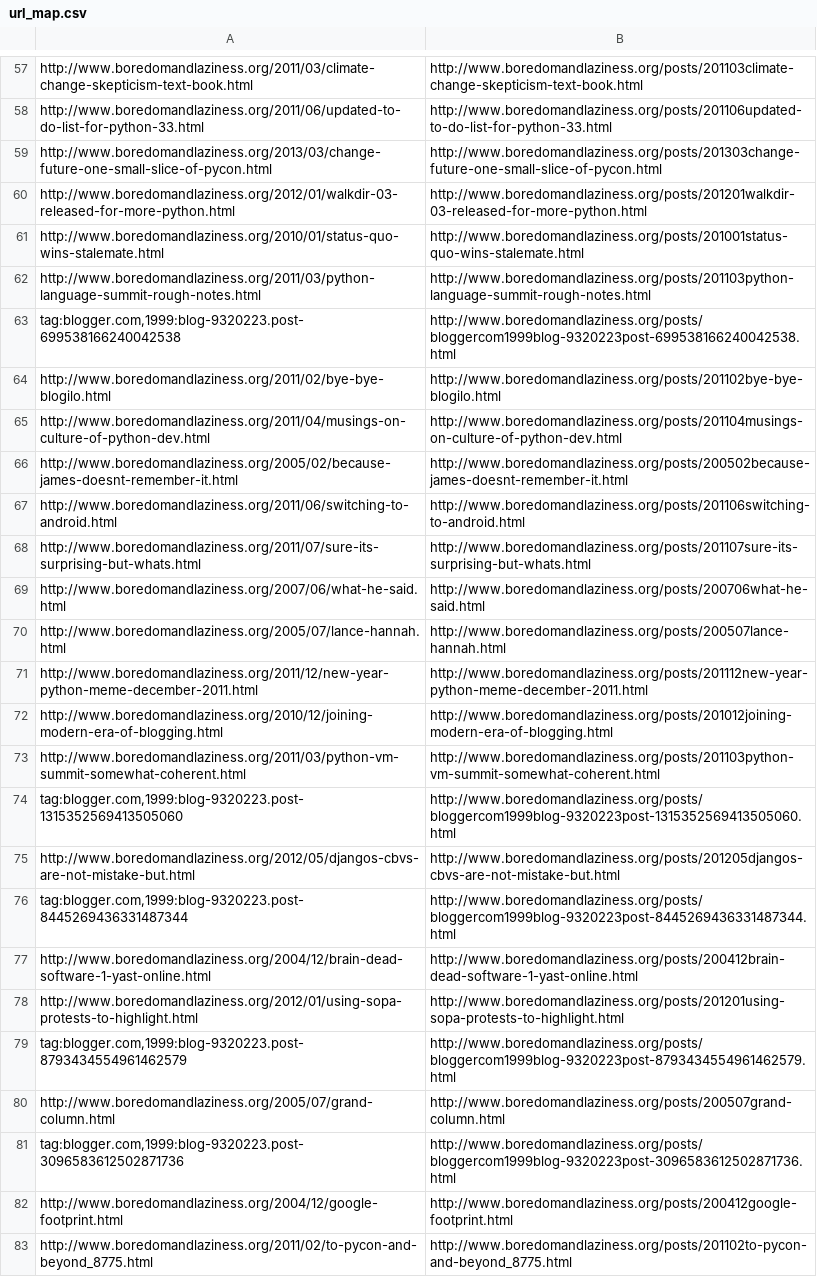
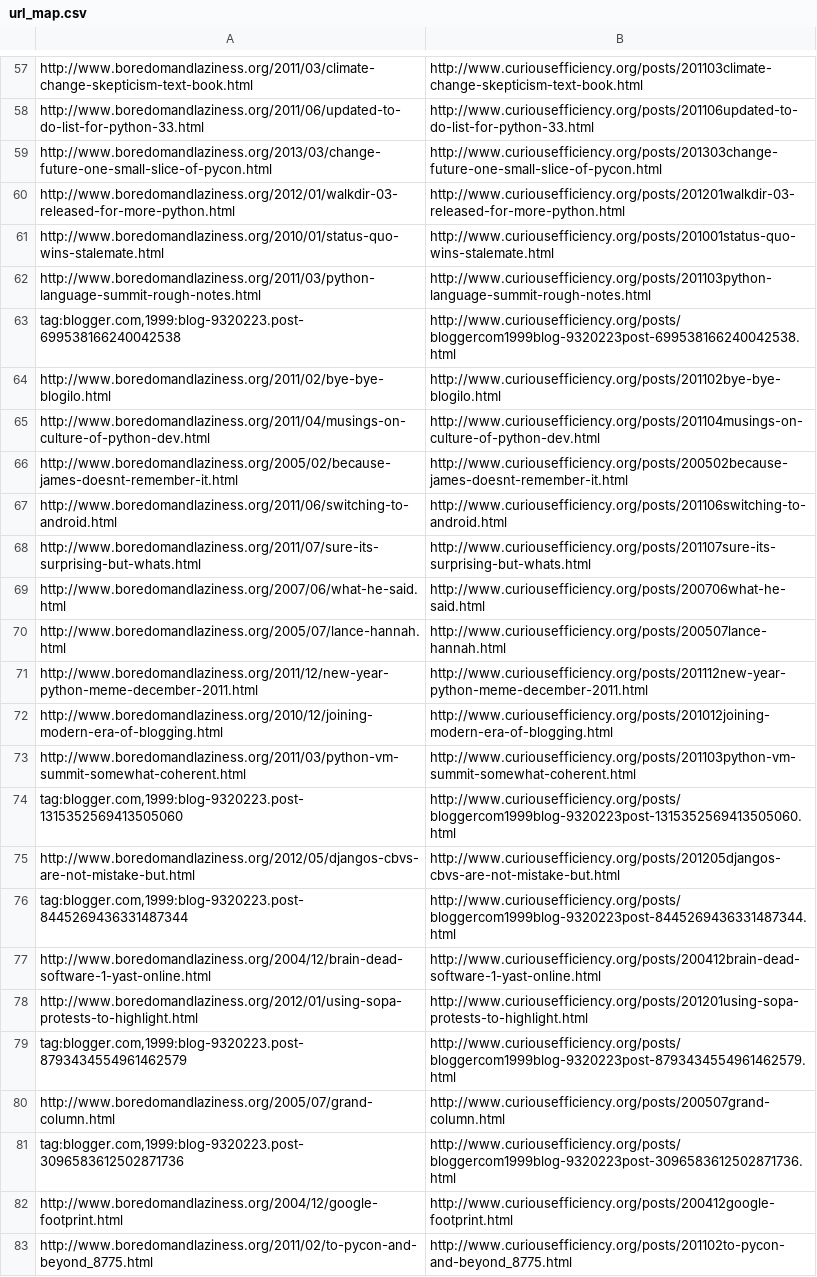
Before and after one commit to ncoghlan/curiousefficiency, a CSV file: site/url_map.csv, drawn as a sheet; only a part is shown, gaps mark what is left out; the diff covers the shown part only; the diff names each change by its address in the sheet, - before the commit and + after, or states it on an @@ line.

```diff
--- a/site/url_map.csv
+++ b/site/url_map.csv
-B57: http://www.boredomandlaziness.org/posts/201103climate-change-skepticism-text-book.html
+B57: http://www.curiousefficiency.org/posts/201103climate-change-skepticism-text-book.html
-B58: http://www.boredomandlaziness.org/posts/201106updated-to-do-list-for-python-33.html
+B58: http://www.curiousefficiency.org/posts/201106updated-to-do-list-for-python-33.html
-B59: http://www.boredomandlaziness.org/posts/201303change-future-one-small-slice-of-pycon.html
+B59: http://www.curiousefficiency.org/posts/201303change-future-one-small-slice-of-pycon.html
-B60: http://www.boredomandlaziness.org/posts/201201walkdir-03-released-for-more-python.html
+B60: http://www.curiousefficiency.org/posts/201201walkdir-03-released-for-more-python.html
-B61: http://www.boredomandlaziness.org/posts/201001status-quo-wins-stalemate.html
+B61: http://www.curiousefficiency.org/posts/201001status-quo-wins-stalemate.html
-B62: http://www.boredomandlaziness.org/posts/201103python-language-summit-rough-notes.html
+B62: http://www.curiousefficiency.org/posts/201103python-language-summit-rough-notes.html
-B63: http://www.boredomandlaziness.org/posts/bloggercom1999blog-9320223post-699538166240042538.html
+B63: http://www.curiousefficiency.org/posts/bloggercom1999blog-9320223post-699538166240042538.html
-B64: http://www.boredomandlaziness.org/posts/201102bye-bye-blogilo.html
+B64: http://www.curiousefficiency.org/posts/201102bye-bye-blogilo.html
-B65: http://www.boredomandlaziness.org/posts/201104musings-on-culture-of-python-dev.html
+B65: http://www.curiousefficiency.org/posts/201104musings-on-culture-of-python-dev.html
-B66: http://www.boredomandlaziness.org/posts/200502because-james-doesnt-remember-it.html
+B66: http://www.curiousefficiency.org/posts/200502because-james-doesnt-remember-it.html
-B67: http://www.boredomandlaziness.org/posts/201106switching-to-android.html
+B67: http://www.curiousefficiency.org/posts/201106switching-to-android.html
-B68: http://www.boredomandlaziness.org/posts/201107sure-its-surprising-but-whats.html
+B68: http://www.curiousefficiency.org/posts/201107sure-its-surprising-but-whats.html
-B69: http://www.boredomandlaziness.org/posts/200706what-he-said.html
+B69: http://www.curiousefficiency.org/posts/200706what-he-said.html
-B70: http://www.boredomandlaziness.org/posts/200507lance-hannah.html
+B70: http://www.curiousefficiency.org/posts/200507lance-hannah.html
-B71: http://www.boredomandlaziness.org/posts/201112new-year-python-meme-december-2011.html
+B71: http://www.curiousefficiency.org/posts/201112new-year-python-meme-december-2011.html
-B72: http://www.boredomandlaziness.org/posts/201012joining-modern-era-of-blogging.html
+B72: http://www.curiousefficiency.org/posts/201012joining-modern-era-of-blogging.html
-B73: http://www.boredomandlaziness.org/posts/201103python-vm-summit-somewhat-coherent.html
+B73: http://www.curiousefficiency.org/posts/201103python-vm-summit-somewhat-coherent.html
-B74: http://www.boredomandlaziness.org/posts/bloggercom1999blog-9320223post-1315352569413505060.html
+B74: http://www.curiousefficiency.org/posts/bloggercom1999blog-9320223post-1315352569413505060.html
-B75: http://www.boredomandlaziness.org/posts/201205djangos-cbvs-are-not-mistake-but.html
+B75: http://www.curiousefficiency.org/posts/201205djangos-cbvs-are-not-mistake-but.html
-B76: http://www.boredomandlaziness.org/posts/bloggercom1999blog-9320223post-8445269436331487344.html
+B76: http://www.curiousefficiency.org/posts/bloggercom1999blog-9320223post-8445269436331487344.html
-B77: http://www.boredomandlaziness.org/posts/200412brain-dead-software-1-yast-online.html
+B77: http://www.curiousefficiency.org/posts/200412brain-dead-software-1-yast-online.html
-B78: http://www.boredomandlaziness.org/posts/201201using-sopa-protests-to-highlight.html
+B78: http://www.curiousefficiency.org/posts/201201using-sopa-protests-to-highlight.html
-B79: http://www.boredomandlaziness.org/posts/bloggercom1999blog-9320223post-8793434554961462579.html
+B79: http://www.curiousefficiency.org/posts/bloggercom1999blog-9320223post-8793434554961462579.html
-B80: http://www.boredomandlaziness.org/posts/200507grand-column.html
+B80: http://www.curiousefficiency.org/posts/200507grand-column.html
-B81: http://www.boredomandlaziness.org/posts/bloggercom1999blog-9320223post-3096583612502871736.html
+B81: http://www.curiousefficiency.org/posts/bloggercom1999blog-9320223post-3096583612502871736.html
-B82: http://www.boredomandlaziness.org/posts/200412google-footprint.html
+B82: http://www.curiousefficiency.org/posts/200412google-footprint.html
-B83: http://www.boredomandlaziness.org/posts/201102to-pycon-and-beyond_8775.html
+B83: http://www.curiousefficiency.org/posts/201102to-pycon-and-beyond_8775.html
```
Also changed, not shown: 56 edited cells elsewhere in this file.
